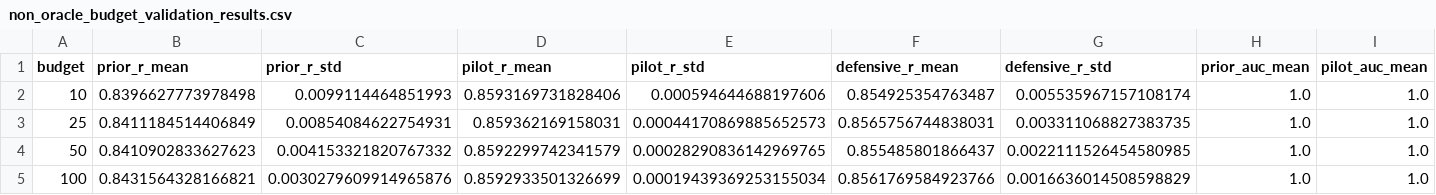
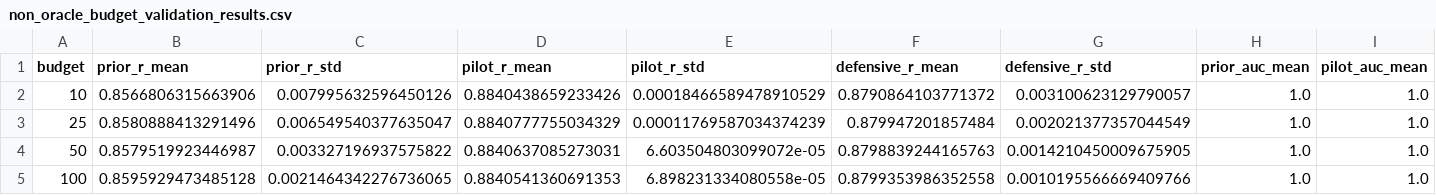
Before and after one commit to KartikeyaGangwar/PINN-Bayesian-Posterior-Fidelity, a CSV file: results/sensitivity_analysis/non_oracle_validation/non_oracle_budget_validation_results.csv, drawn as a sheet; only a part is shown; the diff names each change by its address in the sheet, - before the commit and + after, or states it on an @@ line.

Commit message:
docs: formalize submission package for JCP and update validation suites

```diff
--- a/results/sensitivity_analysis/non_oracle_validation/non_oracle_budget_validation_results.csv
+++ b/results/sensitivity_analysis/non_oracle_validation/non_oracle_budget_validation_results.csv
-B2 (prior_r_mean): 0.8396627773978498
+B2 (prior_r_mean): 0.8566806315663906
-C2 (prior_r_std): 0.0099114464851993
+C2 (prior_r_std): 0.007995632596450126
-D2 (pilot_r_mean): 0.8593169731828406
+D2 (pilot_r_mean): 0.8840438659233426
-E2 (pilot_r_std): 0.000594644688197606
+E2 (pilot_r_std): 0.00018466589478910529
-F2 (defensive_r_mean): 0.854925354763487
+F2 (defensive_r_mean): 0.8790864103771372
-G2 (defensive_r_std): 0.005535967157108174
+G2 (defensive_r_std): 0.003100623129790057
-B3 (prior_r_mean): 0.8411184514406849
+B3 (prior_r_mean): 0.8580888413291496
-C3 (prior_r_std): 0.00854084622754931
+C3 (prior_r_std): 0.006549540377635047
-D3 (pilot_r_mean): 0.859362169158031
+D3 (pilot_r_mean): 0.8840777755034329
-E3 (pilot_r_std): 0.00044170869885652573
+E3 (pilot_r_std): 0.00011769587034374239
-F3 (defensive_r_mean): 0.8565756744838031
+F3 (defensive_r_mean): 0.879947201857484
-G3 (defensive_r_std): 0.003311068827383735
+G3 (defensive_r_std): 0.002021377357044549
-B4 (prior_r_mean): 0.8410902833627623
+B4 (prior_r_mean): 0.8579519923446987
-C4 (prior_r_std): 0.004153321820767332
+C4 (prior_r_std): 0.003327196937575822
-D4 (pilot_r_mean): 0.8592299742341579
+D4 (pilot_r_mean): 0.8840637085273031
-E4 (pilot_r_std): 0.00028290836142969765
+E4 (pilot_r_std): 6.603504803099072e-05
-F4 (defensive_r_mean): 0.855485801866437
+F4 (defensive_r_mean): 0.8798839244165763
-G4 (defensive_r_std): 0.0022111526454580985
+G4 (defensive_r_std): 0.0014210450009675905
-B5 (prior_r_mean): 0.8431564328166821
+B5 (prior_r_mean): 0.8595929473485128
-C5 (prior_r_std): 0.0030279609914965876
+C5 (prior_r_std): 0.0021464342276736065
-D5 (pilot_r_mean): 0.8592933501326699
+D5 (pilot_r_mean): 0.8840541360691353
-E5 (pilot_r_std): 0.00019439369253155034
+E5 (pilot_r_std): 6.898231334080558e-05
-F5 (defensive_r_mean): 0.8561769584923766
+F5 (defensive_r_mean): 0.8799353986352558
-G5 (defensive_r_std): 0.0016636014508598829
+G5 (defensive_r_std): 0.0010195566669409766
```
Also changed, not shown: 10 other files.
